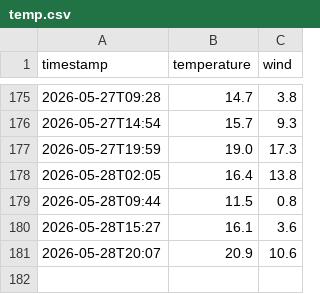
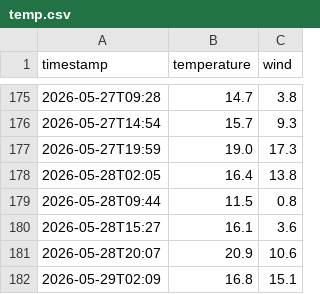
Before and after one commit to nattapongsindhu/la-weather-automet, a CSV file: temp.csv, drawn as a sheet; only a part is shown, gaps mark what is left out.

Commit message:
data: 16.8°C wind 15.1km/h [OK]

```diff
--- a/temp.csv
+++ b/temp.csv
@@ -181 +181,2 @@ timestamp,temperature,wind
 2026-05-28T20:07,20.9,10.6
+2026-05-29T02:09,16.8,15.1
```
Also changed, not shown: 4 other files.
